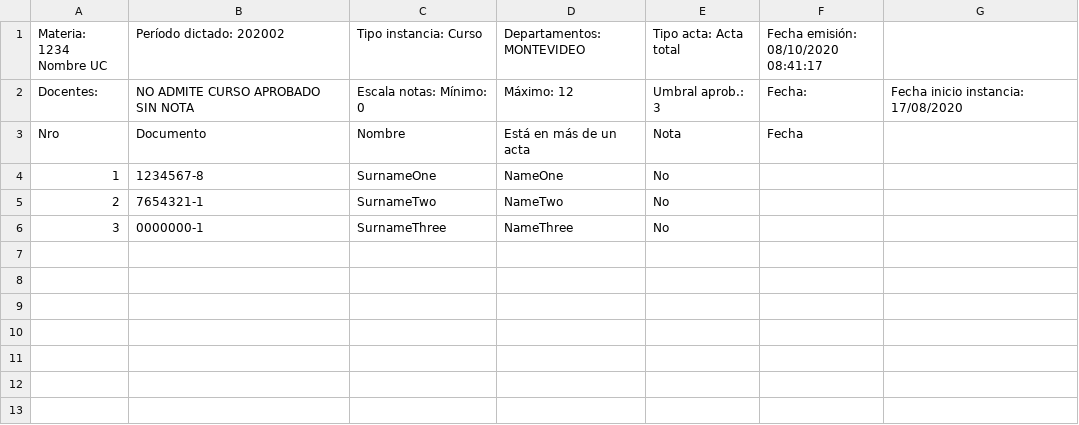
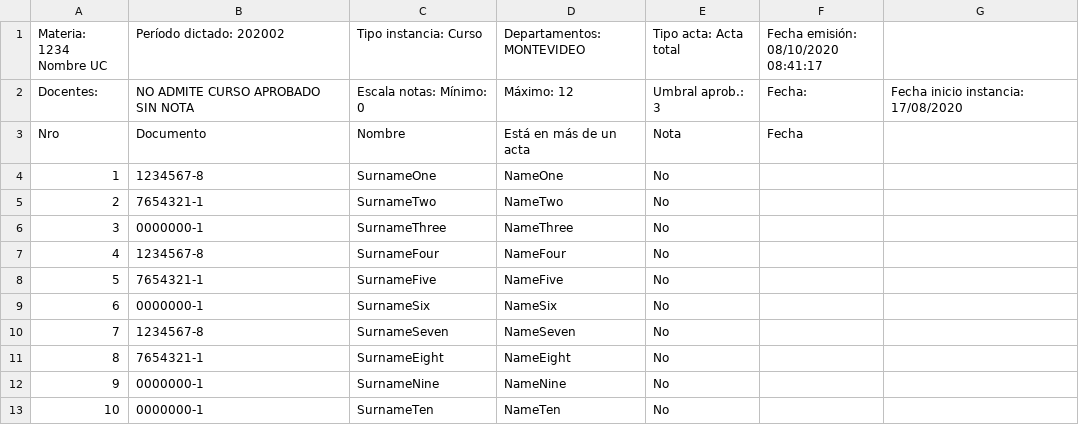
Before and after one commit to jorgepz/RExGen, a CSV file: example_Folders/listStudentsFolder/ejemploActaUdelaR.csv, drawn as a sheet.

Commit message:
print values to output text file and generate pdfs

```diff
--- a/example_Folders/listStudentsFolder/ejemploActaUdelaR.csv
+++ b/example_Folders/listStudentsFolder/ejemploActaUdelaR.csv
@@ -6 +6,8 @@ Nro,Documento,Nombre,Está en más de un acta,Nota,Fecha,
 3,0000000-1,SurnameThree, NameThree,No,,
+4,1234567-8,SurnameFour, NameFour,No,,
+5,7654321-1,SurnameFive, NameFive,No,,
+6,0000000-1,SurnameSix, NameSix,No,,
+7,1234567-8,SurnameSeven, NameSeven,No,,
+8,7654321-1,SurnameEight, NameEight,No,,
+9,0000000-1,SurnameNine, NameNine,No,,
+10,0000000-1,SurnameTen, NameTen,No,,
```
Also changed, not shown: 17 other files.
